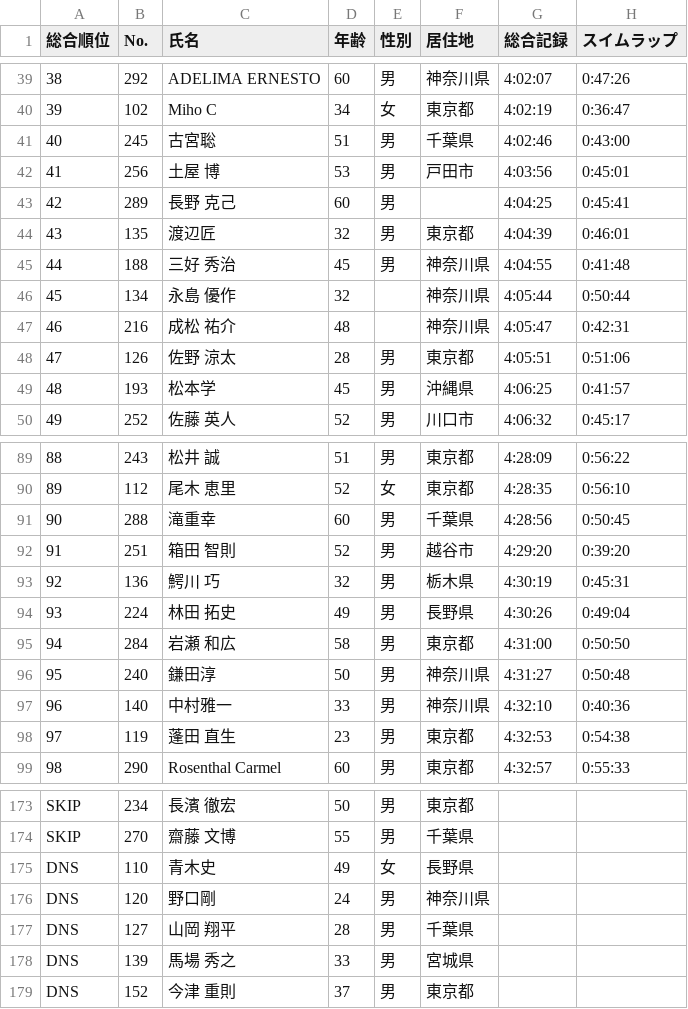
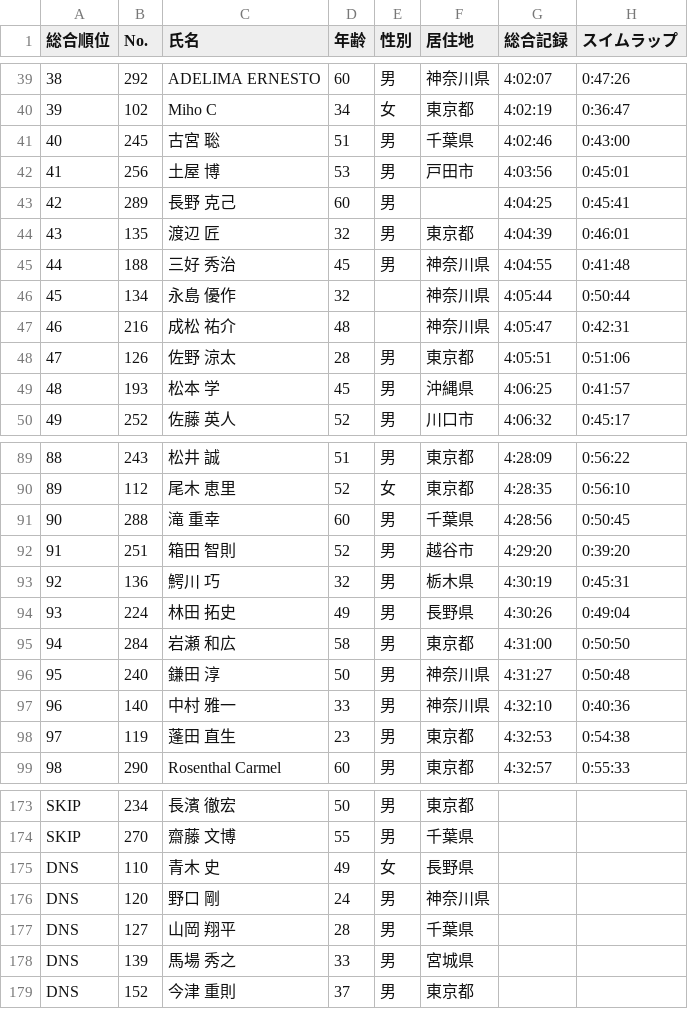
Before and after one commit to matsubo/triathlon-result-data, a TSV file: master/2021/sainokuni_a/result.tsv, drawn as a sheet; only a part is shown, gaps mark what is left out; the diff covers the shown part only; the diff names each change by its address in the sheet, - before the commit and + after, or states it on an @@ line.

```diff
--- a/master/2021/sainokuni_a/result.tsv
+++ b/master/2021/sainokuni_a/result.tsv
-C41 (氏名): 古宮聡
+C41 (氏名): 古宮 聡
-C44 (氏名): 渡辺匠
+C44 (氏名): 渡辺 匠
-C49 (氏名): 松本学
+C49 (氏名): 松本 学
-C91 (氏名): 滝重幸
+C91 (氏名): 滝 重幸
-C96 (氏名): 鎌田淳
+C96 (氏名): 鎌田 淳
-C97 (氏名): 中村雅一
+C97 (氏名): 中村 雅一
-C175 (氏名): 青木史
+C175 (氏名): 青木 史
-C176 (氏名): 野口剛
+C176 (氏名): 野口 剛
```
Also changed, not shown: 10 edited cells elsewhere in this file, master/2012/yokohama/result.tsv, master/2018/yokohama/result.tsv, 23 other files.
